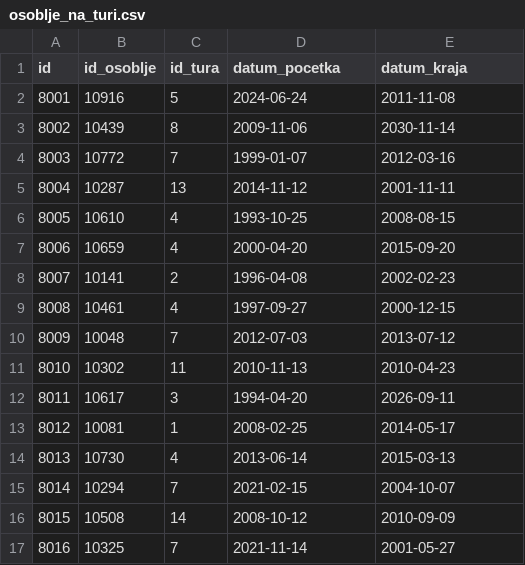
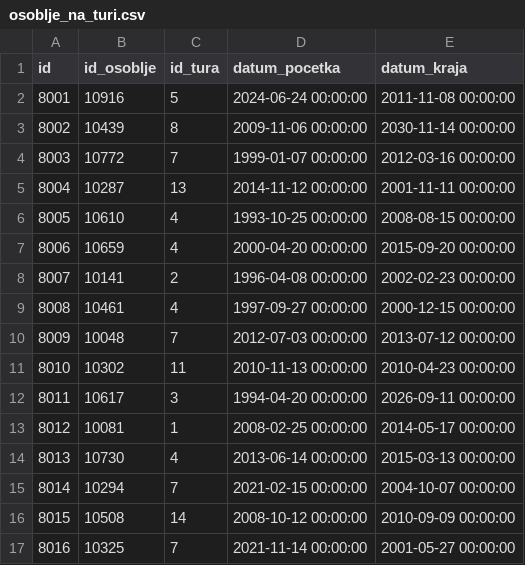
Before and after one commit to mateokocev/BP2---Vojska, a CSV file: CSV/osoblje_na_turi.csv, drawn as a sheet; only a part is shown; the diff covers the shown part only.

```diff
--- a/CSV/osoblje_na_turi.csv
+++ b/CSV/osoblje_na_turi.csv
@@ -1,17 +1,17 @@
 id,id_osoblje,id_tura,datum_pocetka,datum_kraja
-8001,10916,5,2024-06-24,2011-11-08
-8002,10439,8,2009-11-06,2030-11-14
-8003,10772,7,1999-01-07,2012-03-16
-8004,10287,13,2014-11-12,2001-11-11
-8005,10610,4,1993-10-25,2008-08-15
-8006,10659,4,2000-04-20,2015-09-20
-8007,10141,2,1996-04-08,2002-02-23
-8008,10461,4,1997-09-27,2000-12-15
-8009,10048,7,2012-07-03,2013-07-12
-8010,10302,11,2010-11-13,2010-04-23
-8011,10617,3,1994-04-20,2026-09-11
-8012,10081,1,2008-02-25,2014-05-17
-8013,10730,4,2013-06-14,2015-03-13
-8014,10294,7,2021-02-15,2004-10-07
-8015,10508,14,2008-10-12,2010-09-09
-8016,10325,7,2021-11-14,2001-05-27
+8001,10916,5,2024-06-24 00:00:00,2011-11-08 00:00:00
+8002,10439,8,2009-11-06 00:00:00,2030-11-14 00:00:00
+8003,10772,7,1999-01-07 00:00:00,2012-03-16 00:00:00
+8004,10287,13,2014-11-12 00:00:00,2001-11-11 00:00:00
+8005,10610,4,1993-10-25 00:00:00,2008-08-15 00:00:00
+8006,10659,4,2000-04-20 00:00:00,2015-09-20 00:00:00
+8007,10141,2,1996-04-08 00:00:00,2002-02-23 00:00:00
+8008,10461,4,1997-09-27 00:00:00,2000-12-15 00:00:00
+8009,10048,7,2012-07-03 00:00:00,2013-07-12 00:00:00
+8010,10302,11,2010-11-13 00:00:00,2010-04-23 00:00:00
+8011,10617,3,1994-04-20 00:00:00,2026-09-11 00:00:00
+8012,10081,1,2008-02-25 00:00:00,2014-05-17 00:00:00
+8013,10730,4,2013-06-14 00:00:00,2015-03-13 00:00:00
+8014,10294,7,2021-02-15 00:00:00,2004-10-07 00:00:00
+8015,10508,14,2008-10-12 00:00:00,2010-09-09 00:00:00
+8016,10325,7,2021-11-14 00:00:00,2001-05-27 00:00:00
```
Also changed, not shown: 168 edited cells elsewhere in this file, CSV/lijecenje.csv, CSV/misija.csv, 4 other files.
